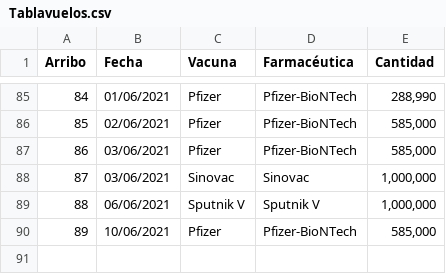
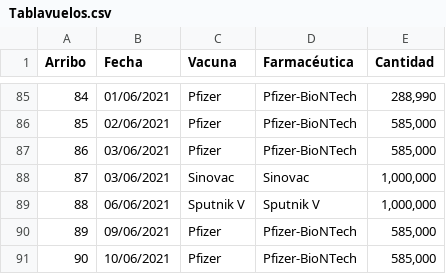
Before and after one commit to ssmdhdbindp/Vacunas, a CSV file: Tablavuelos.csv, drawn as a sheet; only a part is shown, gaps mark what is left out; addresses are those after the commit; the diff names each change by its address in the sheet, - before the commit and + after, or states it on an @@ line.

Commit message:
Update Tablavuelos.csv

```diff
--- a/Tablavuelos.csv
+++ b/Tablavuelos.csv
+row 90: 89 | 09/06/2021 | Pfizer | Pfizer-BioNTech | 585,000
@@ column A (Arribo) renumbered from row 91 down @@
```
